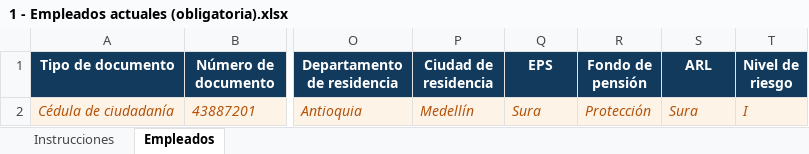
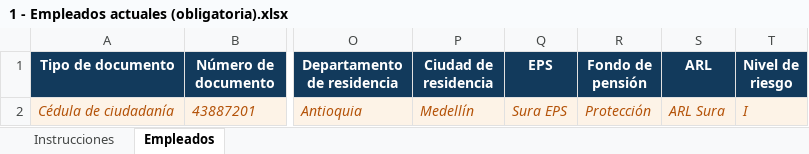
Before and after one commit to David278705/nexo, an Excel workbook: plantillas/1 - Empleados actuales (obligatoria).xlsx, sheet Empleados, drawn as a sheet; only a part is shown, gaps mark what is left out; values as stored, in another font and other column widths than the file's, no borders; the diff names each change by its address in the sheet, - before the commit and + after, or states it on an @@ line.

```diff
--- a/plantillas/1 - Empleados actuales (obligatoria).xlsx (sheet Empleados)
+++ b/plantillas/1 - Empleados actuales (obligatoria).xlsx (sheet Empleados)
-Q2 (EPS): Sura
+Q2 (EPS): Sura EPS
-S2 (ARL): Sura
+S2 (ARL): ARL Sura
```
Also changed, not shown: sheet Instrucciones, plantillas/3 - Historico de incapacidades (opcional).xlsx, 4 other files.
